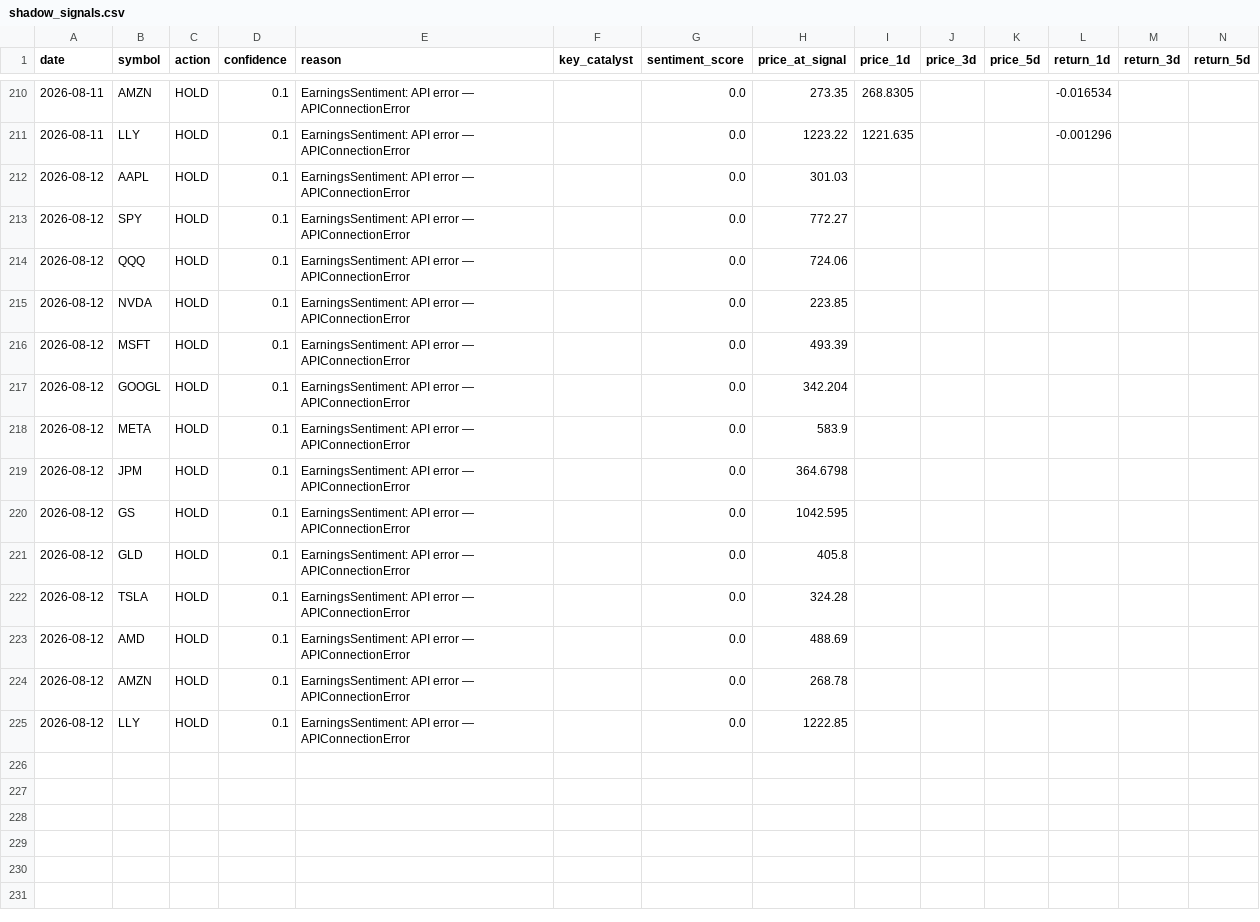
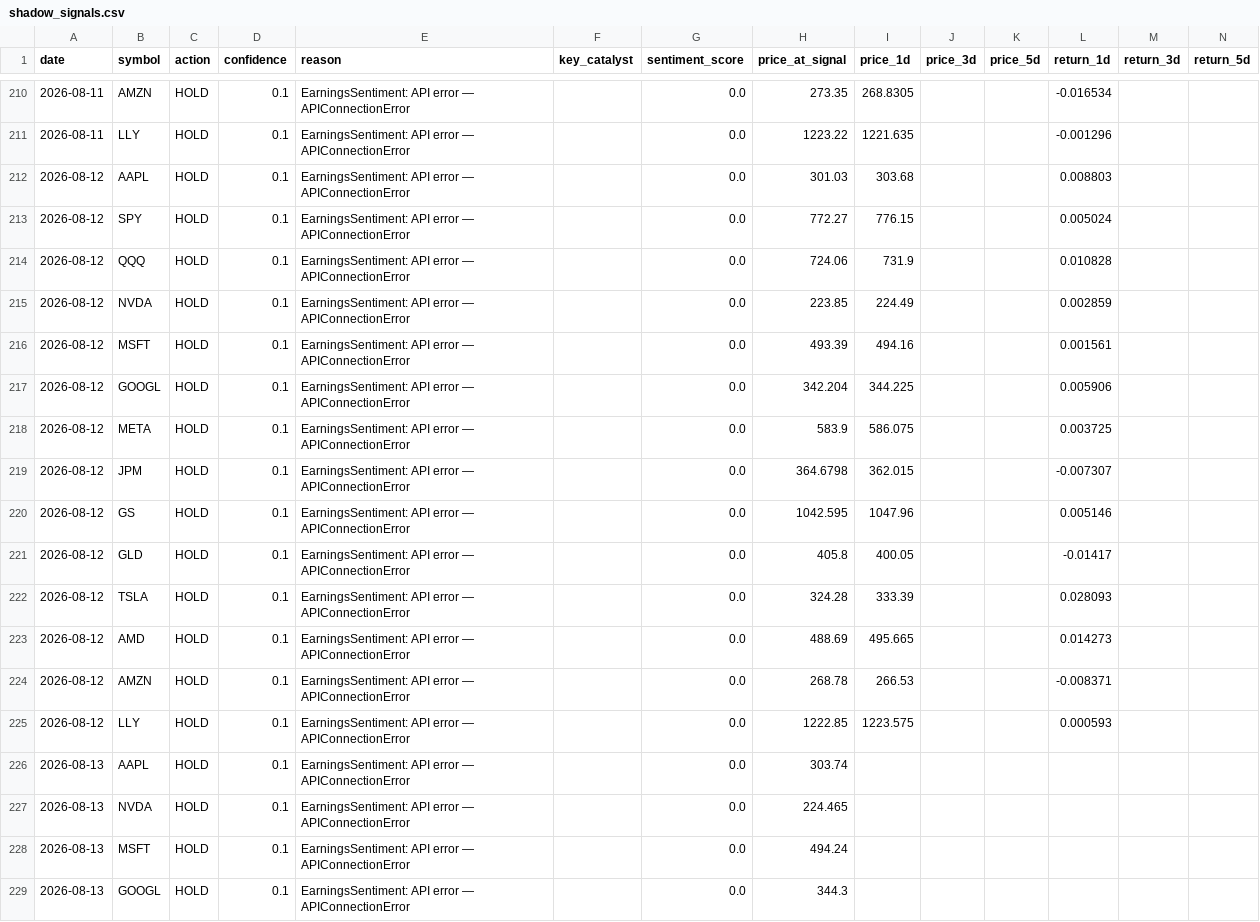
Before and after one commit to nathanflrs/mqc-arena, a CSV file: logs/shadow_signals.csv, drawn as a sheet; only a part is shown, gaps mark what is left out; the diff covers the shown part only.

```diff
--- a/logs/shadow_signals.csv
+++ b/logs/shadow_signals.csv
@@ -211,15 +211,19 @@ date,symbol,action,confidence,reason,key_catalyst,sentiment_score,price_at_signa
 2026-08-11,LLY,HOLD,0.1,EarningsSentiment: API error — APIConnectionError,,0.0,1223.22,1221.635,,,-0.001296,,
-2026-08-12,AAPL,HOLD,0.1,EarningsSentiment: API error — APIConnectionError,,0.0,301.03,,,,,,
-2026-08-12,SPY,HOLD,0.1,EarningsSentiment: API error — APIConnectionError,,0.0,772.27,,,,,,
-2026-08-12,QQQ,HOLD,0.1,EarningsSentiment: API error — APIConnectionError,,0.0,724.06,,,,,,
-2026-08-12,NVDA,HOLD,0.1,EarningsSentiment: API error — APIConnectionError,,0.0,223.85,,,,,,
-2026-08-12,MSFT,HOLD,0.1,EarningsSentiment: API error — APIConnectionError,,0.0,493.39,,,,,,
-2026-08-12,GOOGL,HOLD,0.1,EarningsSentiment: API error — APIConnectionError,,0.0,342.204,,,,,,
-2026-08-12,META,HOLD,0.1,EarningsSentiment: API error — APIConnectionError,,0.0,583.9,,,,,,
-2026-08-12,JPM,HOLD,0.1,EarningsSentiment: API error — APIConnectionError,,0.0,364.6798,,,,,,
-2026-08-12,GS,HOLD,0.1,EarningsSentiment: API error — APIConnectionError,,0.0,1042.595,,,,,,
-2026-08-12,GLD,HOLD,0.1,EarningsSentiment: API error — APIConnectionError,,0.0,405.8,,,,,,
-2026-08-12,TSLA,HOLD,0.1,EarningsSentiment: API error — APIConnectionError,,0.0,324.28,,,,,,
-2026-08-12,AMD,HOLD,0.1,EarningsSentiment: API error — APIConnectionError,,0.0,488.69,,,,,,
-2026-08-12,AMZN,HOLD,0.1,EarningsSentiment: API error — APIConnectionError,,0.0,268.78,,,,,,
-2026-08-12,LLY,HOLD,0.1,EarningsSentiment: API error — APIConnectionError,,0.0,1222.85,,,,,,
+2026-08-12,AAPL,HOLD,0.1,EarningsSentiment: API error — APIConnectionError,,0.0,301.03,303.68,,,0.008803,,
+2026-08-12,SPY,HOLD,0.1,EarningsSentiment: API error — APIConnectionError,,0.0,772.27,776.15,,,0.005024,,
+2026-08-12,QQQ,HOLD,0.1,EarningsSentiment: API error — APIConnectionError,,0.0,724.06,731.9,,,0.010828,,
+2026-08-12,NVDA,HOLD,0.1,EarningsSentiment: API error — APIConnectionError,,0.0,223.85,224.49,,,0.002859,,
+2026-08-12,MSFT,HOLD,0.1,EarningsSentiment: API error — APIConnectionError,,0.0,493.39,494.16,,,0.001561,,
+2026-08-12,GOOGL,HOLD,0.1,EarningsSentiment: API error — APIConnectionError,,0.0,342.204,344.225,,,0.005906,,
+2026-08-12,META,HOLD,0.1,EarningsSentiment: API error — APIConnectionError,,0.0,583.9,586.075,,,0.003725,,
+2026-08-12,JPM,HOLD,0.1,EarningsSentiment: API error — APIConnectionError,,0.0,364.6798,362.015,,,-0.007307,,
+2026-08-12,GS,HOLD,0.1,EarningsSentiment: API error — APIConnectionError,,0.0,1042.595,1047.96,,,0.005146,,
+2026-08-12,GLD,HOLD,0.1,EarningsSentiment: API error — APIConnectionError,,0.0,405.8,400.05,,,-0.01417,,
+2026-08-12,TSLA,HOLD,0.1,EarningsSentiment: API error — APIConnectionError,,0.0,324.28,333.39,,,0.028093,,
+2026-08-12,AMD,HOLD,0.1,EarningsSentiment: API error — APIConnectionError,,0.0,488.69,495.665,,,0.014273,,
+2026-08-12,AMZN,HOLD,0.1,EarningsSentiment: API error — APIConnectionError,,0.0,268.78,266.53,,,-0.008371,,
+2026-08-12,LLY,HOLD,0.1,EarningsSentiment: API error — APIConnectionError,,0.0,1222.85,1223.575,,,0.000593,,
+2026-08-13,AAPL,HOLD,0.1,EarningsSentiment: API error — APIConnectionError,,0.0,303.74,,,,,,
+2026-08-13,NVDA,HOLD,0.1,EarningsSentiment: API error — APIConnectionError,,0.0,224.465,,,,,,
+2026-08-13,MSFT,HOLD,0.1,EarningsSentiment: API error — APIConnectionError,,0.0,494.24,,,,,,
+2026-08-13,GOOGL,HOLD,0.1,EarningsSentiment: API error — APIConnectionError,,0.0,344.3,,,,,,
```
Also changed, not shown: 7 added rows and 28 edited cells elsewhere in this file.
